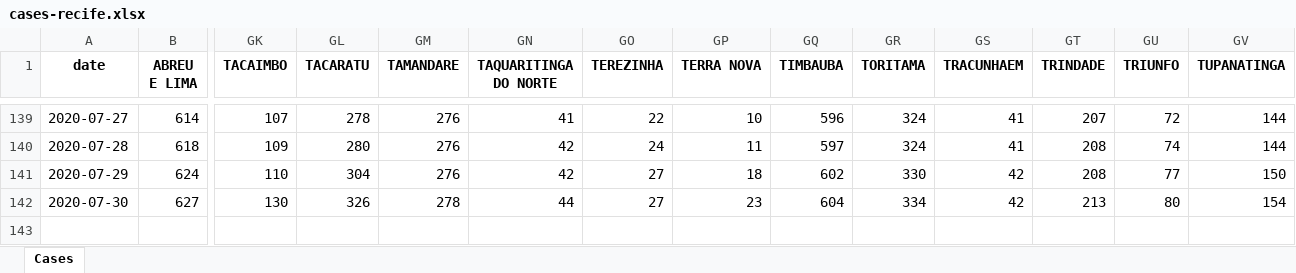
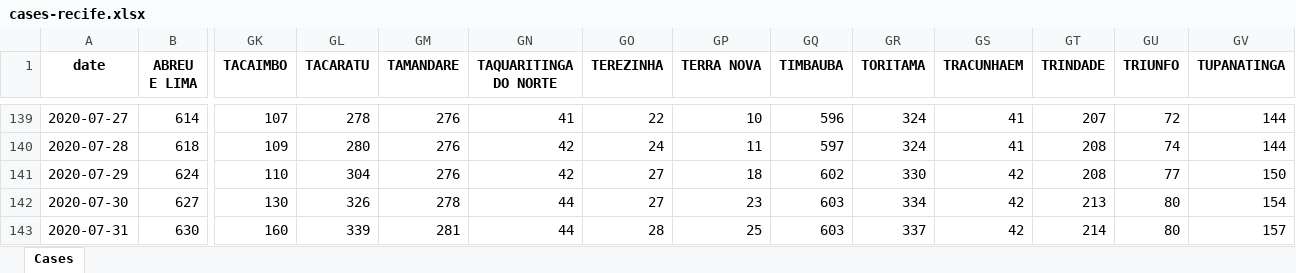
Before and after one commit to allissondantas/BIOCOMSC-COVID19-MAT2PY, an Excel workbook: data/cases-recife.xlsx, sheet Cases, drawn as a sheet; only a part is shown, gaps mark what is left out; values as stored, in another font and other column widths than the file's, no borders; rows hold the shown columns only; the diff names each change by its address in the sheet, - before the commit and + after, or states it on an @@ line.

```diff
--- a/data/cases-recife.xlsx (sheet Cases)
+++ b/data/cases-recife.xlsx (sheet Cases)
-GQ142 (TIMBAUBA): 604
+GQ142 (TIMBAUBA): 603
+row 143: 2020-07-31 | 630 | 160 | 339 | 281 | 44 | 28 | 25 | 603 | 337 | 42 | 214 | 80 | 157
```
Also changed, not shown: data/Data_Brasil.xlsx, 56 other files.
